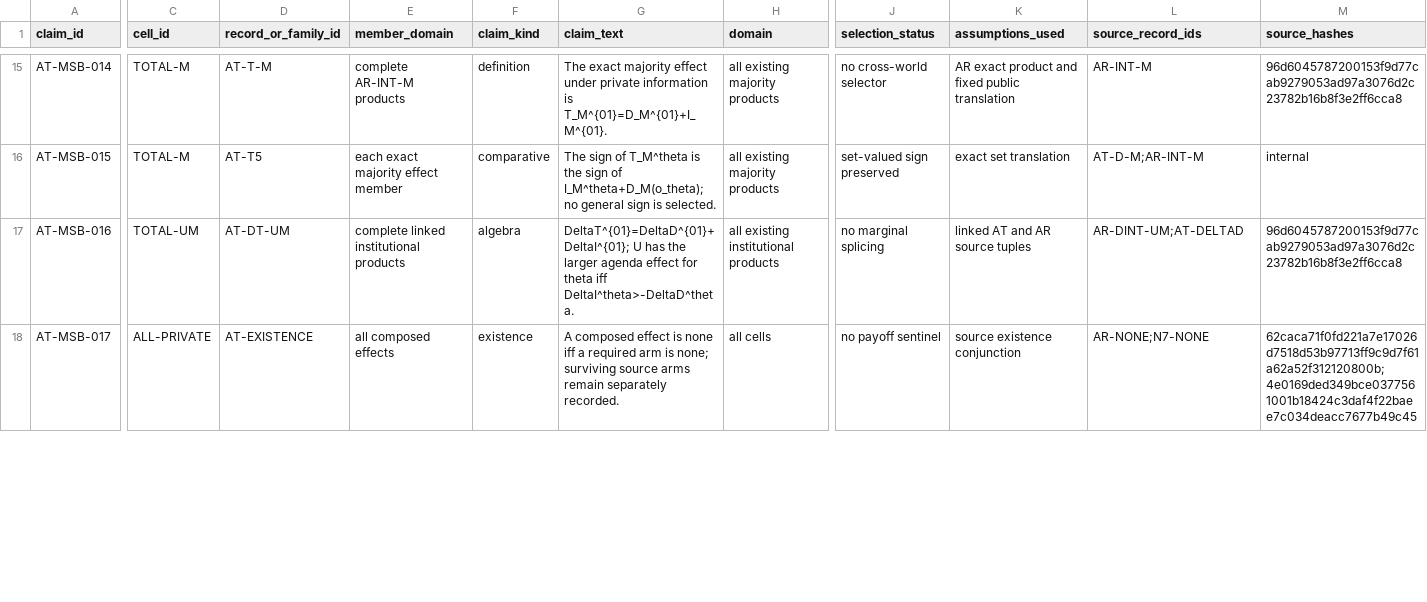
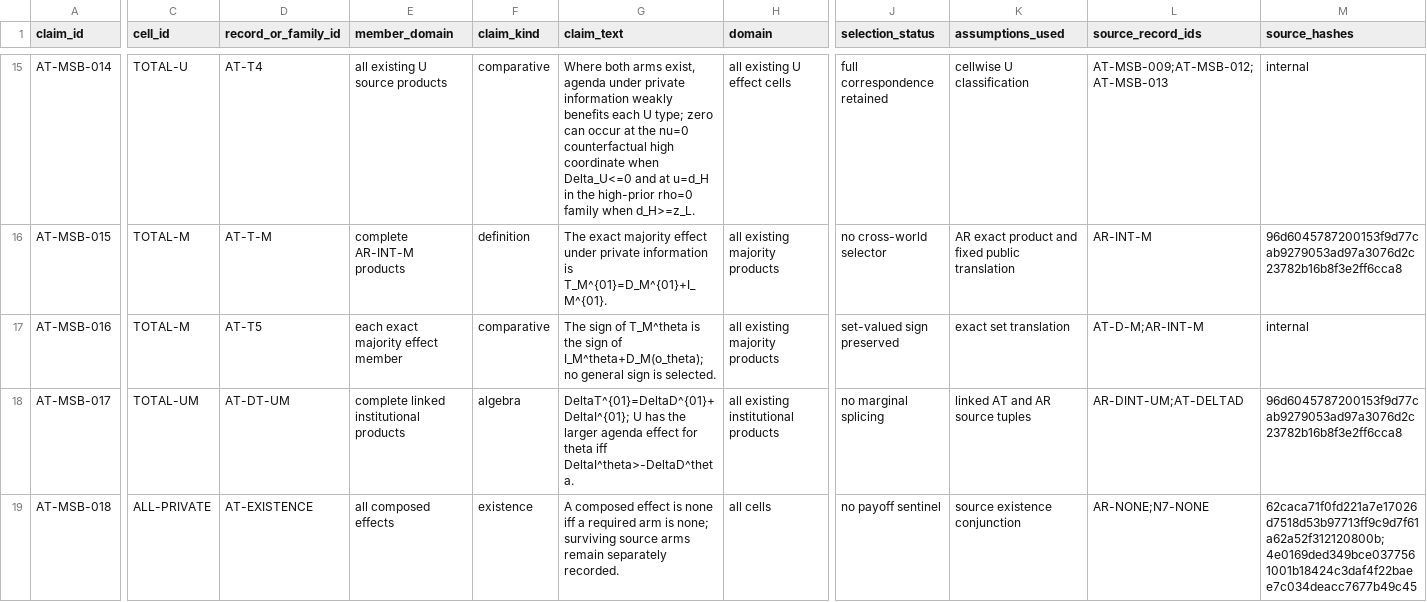
Before and after one commit to mgaldino/PowerBP-WTO, a TSV file: model_redesign/agenda_extension_AT_msb_claim_ledger.tsv, drawn as a sheet; only a part is shown, gaps mark what is left out; addresses are those after the commit; rows hold the shown columns only; the diff covers the shown part only; the diff names each change by its address in the sheet, - before the commit and + after, or states it on an @@ line.

Commit message:
repair total agenda effect classification

```diff
--- a/model_redesign/agenda_extension_AT_msb_claim_ledger.tsv
+++ b/model_redesign/agenda_extension_AT_msb_claim_ledger.tsv
-C15 (cell_id): TOTAL-M
+C15 (cell_id): TOTAL-U
-D15 (record_or_family_id): AT-T-M
+D15 (record_or_family_id): AT-T4
-E15 (member_domain): complete AR-INT-M products
+E15 (member_domain): all existing U source products
-F15 (claim_kind): definition
+F15 (claim_kind): comparative
-G15 (claim_text): The exact majority effect under private information is T_M^{01}=D_M^{01}+I_M^{01}.
+G15 (claim_text): Where both arms exist, agenda under private information weakly benefits each U type; zero can occur at the nu=0 counterfactual high coordinate when Delta_U<=0 and at u=d_H in the high-prior rho=0 family when d_H>=z_L.
-H15 (domain): all existing majority products
+H15 (domain): all existing U effect cells
-J15 (selection_status): no cross-world selector
+J15 (selection_status): full correspondence retained
-K15 (assumptions_used): AR exact product and fixed public translation
+K15 (assumptions_used): cellwise U classification
-L15 (source_record_ids): AR-INT-M
+L15 (source_record_ids): AT-MSB-009;AT-MSB-012;AT-MSB-013
-M15 (source_hashes): 96d6045787200153f9d77cab9279053ad97a3076d2c23782b16b8f3e2ff6cca8
+M15 (source_hashes): internal
-D16 (record_or_family_id): AT-T5
+D16 (record_or_family_id): AT-T-M
-E16 (member_domain): each exact majority effect member
+E16 (member_domain): complete AR-INT-M products
-F16 (claim_kind): comparative
+F16 (claim_kind): definition
-G16 (claim_text): The sign of T_M^theta is the sign of I_M^theta+D_M(o_theta); no general sign is selected.
+G16 (claim_text): The exact majority effect under private information is T_M^{01}=D_M^{01}+I_M^{01}.
-J16 (selection_status): set-valued sign preserved
+J16 (selection_status): no cross-world selector
-K16 (assumptions_used): exact set translation
+K16 (assumptions_used): AR exact product and fixed public translation
-L16 (source_record_ids): AT-D-M;AR-INT-M
+L16 (source_record_ids): AR-INT-M
-M16 (source_hashes): internal
+M16 (source_hashes): 96d6045787200153f9d77cab9279053ad97a3076d2c23782b16b8f3e2ff6cca8
+row 17: AT-MSB-016 | TOTAL-M | AT-T5 | each exact majority effect member | comparative | The sign of T_M^theta is the sign of I_M^theta+D_M(o_theta); no general sign is selected. | all existing majority products | set-valued sign preserved | exact set translation | AT-D-M;AR-INT-M | internal
-A18 (claim_id): AT-MSB-016
+A18 (claim_id): AT-MSB-017
-A19 (claim_id): AT-MSB-017
+A19 (claim_id): AT-MSB-018
```
Also changed, not shown: 35 edited cells elsewhere in this file, 12 other files.
